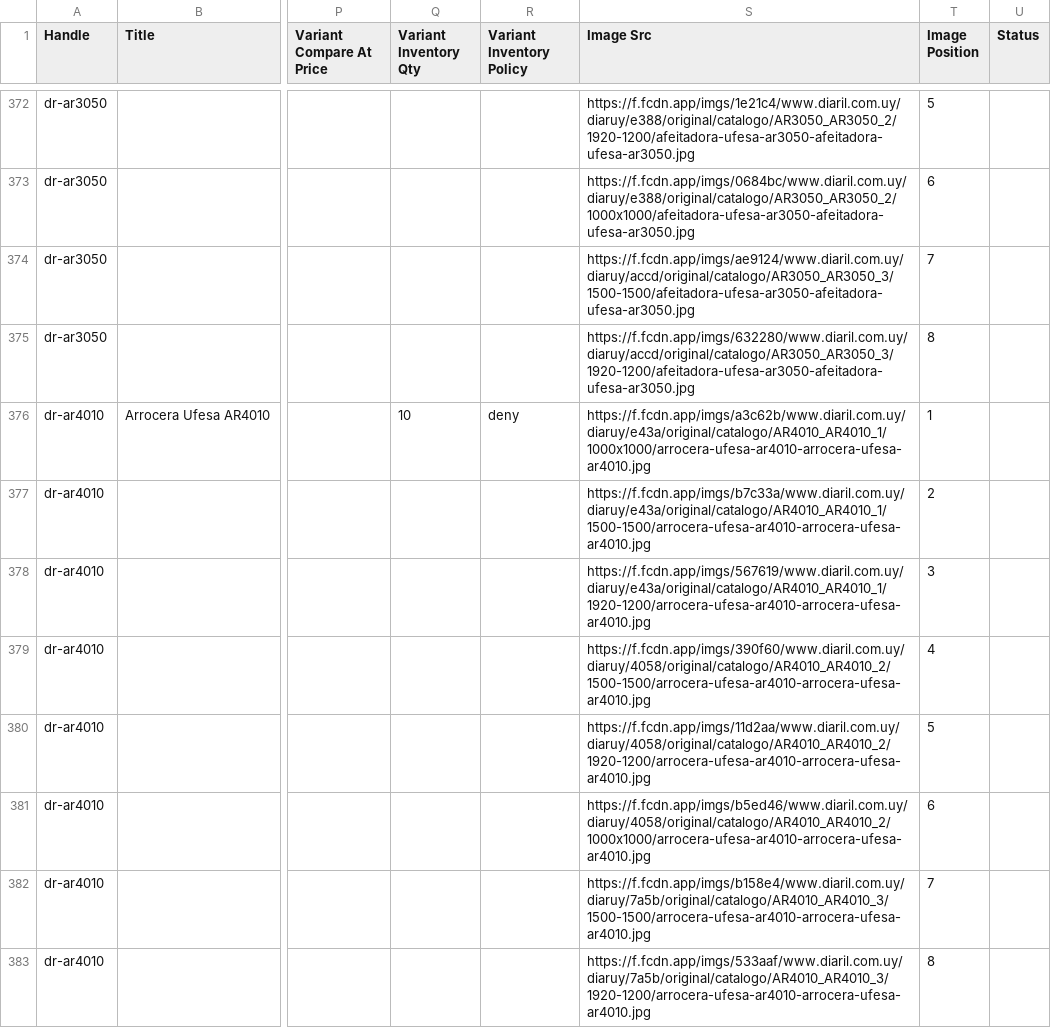
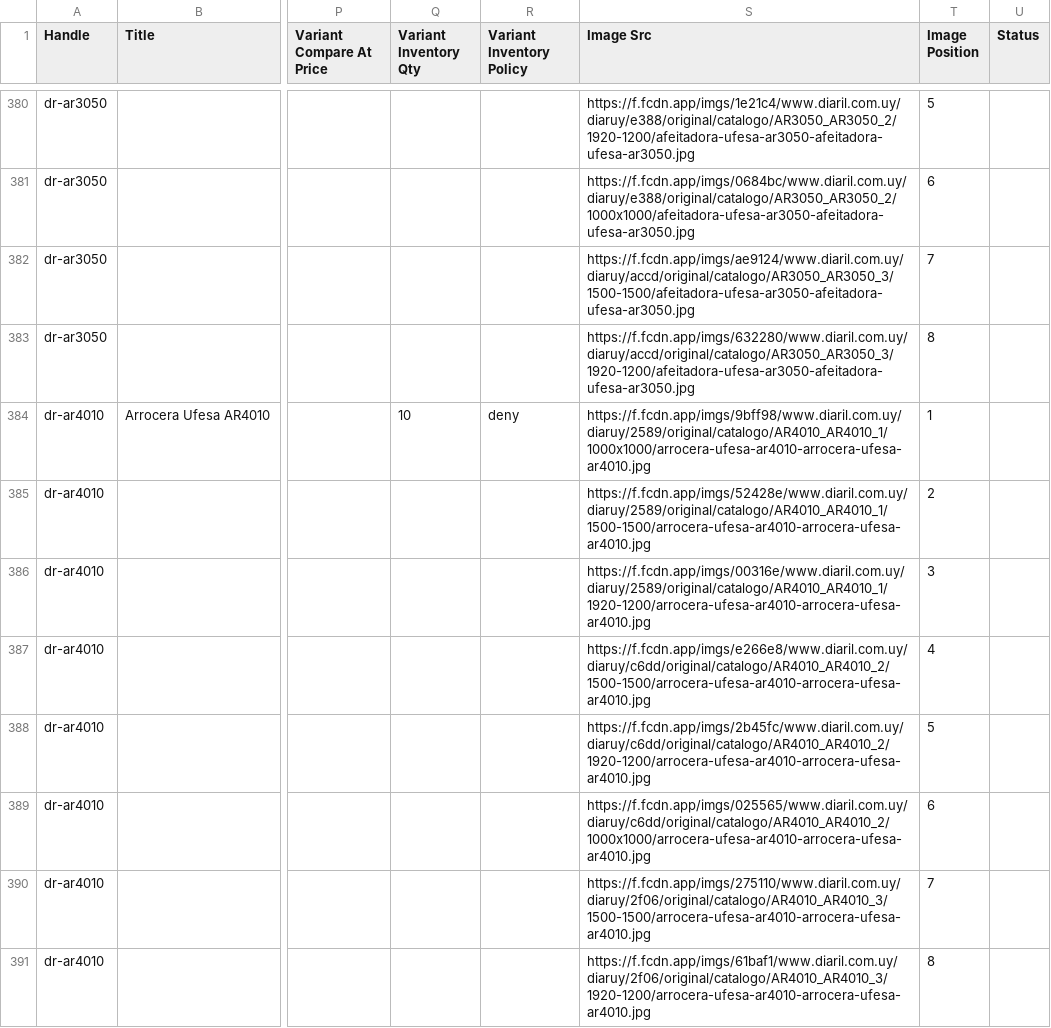
Before and after one commit to directiva-edifica/edifica-sync, a CSV file: respaldos/diaril.csv, drawn as a sheet; only a part is shown, gaps mark what is left out; addresses are those after the commit; the diff covers the shown part only; the diff names each change by its address in the sheet, - before the commit and + after, or states it on an @@ line.

```diff
--- a/respaldos/diaril.csv
+++ b/respaldos/diaril.csv
-S384 (Image Src): https://f.fcdn.app/imgs/a3c62b/www.diaril.com.uy/diaruy/e43a/original/catalogo/AR4010_AR4010_1/1000x1000/arrocera-ufesa-ar4010-arrocera-ufesa-ar4010.jpg
+S384 (Image Src): https://f.fcdn.app/imgs/9bff98/www.diaril.com.uy/diaruy/2589/original/catalogo/AR4010_AR4010_1/1000x1000/arrocera-ufesa-ar4010-arrocera-ufesa-ar4010.jpg
-S385 (Image Src): https://f.fcdn.app/imgs/b7c33a/www.diaril.com.uy/diaruy/e43a/original/catalogo/AR4010_AR4010_1/1500-1500/arrocera-ufesa-ar4010-arrocera-ufesa-ar4010.jpg
+S385 (Image Src): https://f.fcdn.app/imgs/52428e/www.diaril.com.uy/diaruy/2589/original/catalogo/AR4010_AR4010_1/1500-1500/arrocera-ufesa-ar4010-arrocera-ufesa-ar4010.jpg
-S386 (Image Src): https://f.fcdn.app/imgs/567619/www.diaril.com.uy/diaruy/e43a/original/catalogo/AR4010_AR4010_1/1920-1200/arrocera-ufesa-ar4010-arrocera-ufesa-ar4010.jpg
+S386 (Image Src): https://f.fcdn.app/imgs/00316e/www.diaril.com.uy/diaruy/2589/original/catalogo/AR4010_AR4010_1/1920-1200/arrocera-ufesa-ar4010-arrocera-ufesa-ar4010.jpg
-S387 (Image Src): https://f.fcdn.app/imgs/390f60/www.diaril.com.uy/diaruy/4058/original/catalogo/AR4010_AR4010_2/1500-1500/arrocera-ufesa-ar4010-arrocera-ufesa-ar4010.jpg
+S387 (Image Src): https://f.fcdn.app/imgs/e266e8/www.diaril.com.uy/diaruy/c6dd/original/catalogo/AR4010_AR4010_2/1500-1500/arrocera-ufesa-ar4010-arrocera-ufesa-ar4010.jpg
-S388 (Image Src): https://f.fcdn.app/imgs/11d2aa/www.diaril.com.uy/diaruy/4058/original/catalogo/AR4010_AR4010_2/1920-1200/arrocera-ufesa-ar4010-arrocera-ufesa-ar4010.jpg
+S388 (Image Src): https://f.fcdn.app/imgs/2b45fc/www.diaril.com.uy/diaruy/c6dd/original/catalogo/AR4010_AR4010_2/1920-1200/arrocera-ufesa-ar4010-arrocera-ufesa-ar4010.jpg
-S389 (Image Src): https://f.fcdn.app/imgs/b5ed46/www.diaril.com.uy/diaruy/4058/original/catalogo/AR4010_AR4010_2/1000x1000/arrocera-ufesa-ar4010-arrocera-ufesa-ar4010.jpg
+S389 (Image Src): https://f.fcdn.app/imgs/025565/www.diaril.com.uy/diaruy/c6dd/original/catalogo/AR4010_AR4010_2/1000x1000/arrocera-ufesa-ar4010-arrocera-ufesa-ar4010.jpg
-S390 (Image Src): https://f.fcdn.app/imgs/b158e4/www.diaril.com.uy/diaruy/7a5b/original/catalogo/AR4010_AR4010_3/1500-1500/arrocera-ufesa-ar4010-arrocera-ufesa-ar4010.jpg
+S390 (Image Src): https://f.fcdn.app/imgs/275110/www.diaril.com.uy/diaruy/2f06/original/catalogo/AR4010_AR4010_3/1500-1500/arrocera-ufesa-ar4010-arrocera-ufesa-ar4010.jpg
-S391 (Image Src): https://f.fcdn.app/imgs/533aaf/www.diaril.com.uy/diaruy/7a5b/original/catalogo/AR4010_AR4010_3/1920-1200/arrocera-ufesa-ar4010-arrocera-ufesa-ar4010.jpg
+S391 (Image Src): https://f.fcdn.app/imgs/61baf1/www.diaril.com.uy/diaruy/2f06/original/catalogo/AR4010_AR4010_3/1920-1200/arrocera-ufesa-ar4010-arrocera-ufesa-ar4010.jpg
```
Also changed, not shown: 16 added rows, 8 removed rows and 6 edited cells elsewhere in this file, respaldos/biomassa.csv, respaldos/historial_cotizacion.csv, 7 other files.
